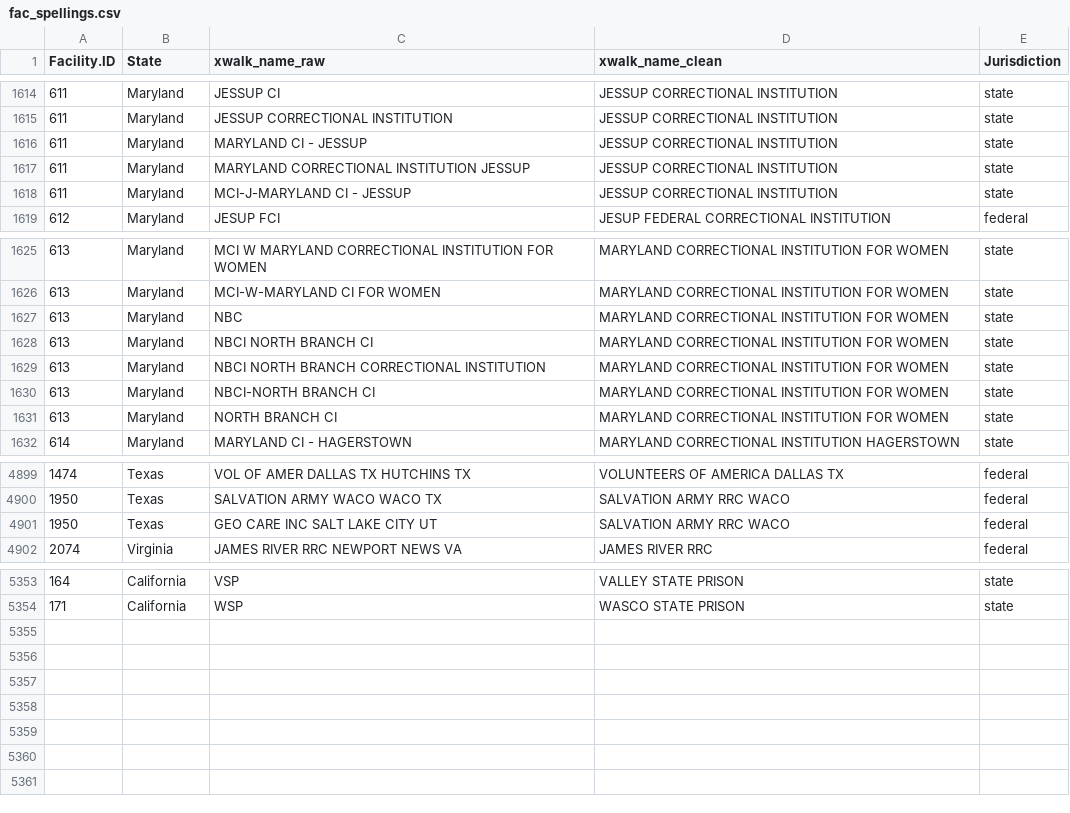
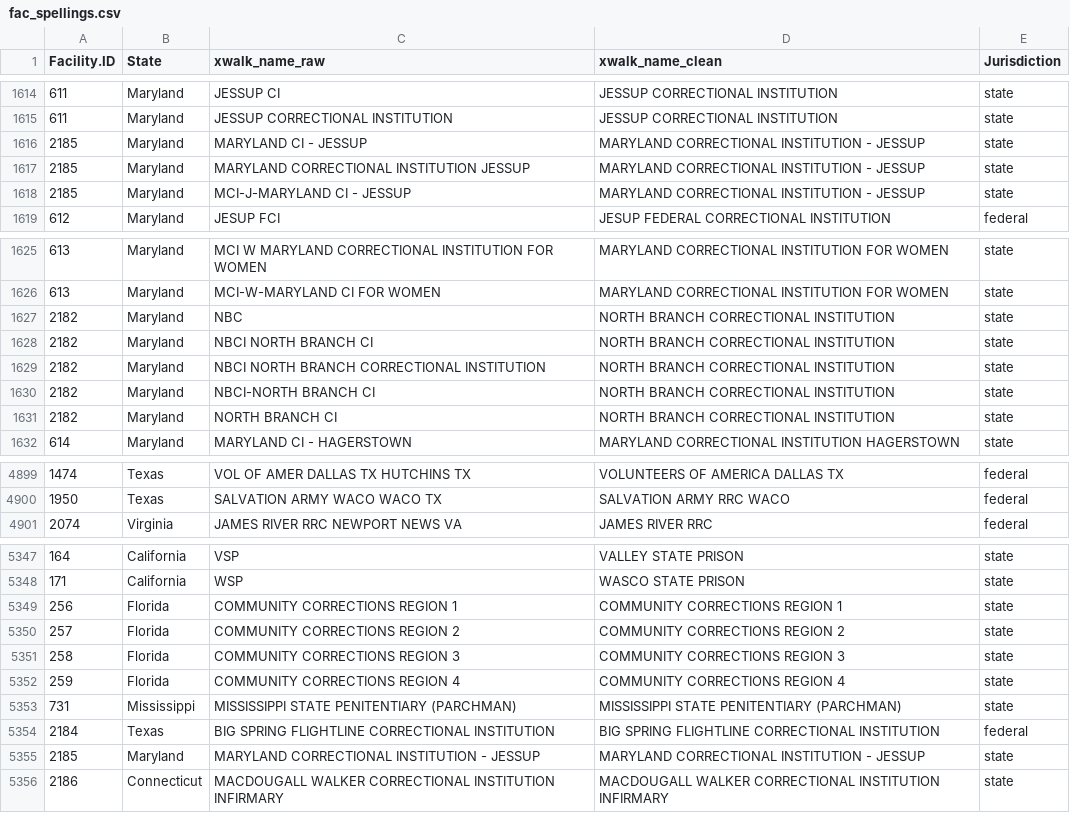
Before and after one commit to uclalawcovid19behindbars/facility_data, a CSV file: data/fac_spellings.csv, drawn as a sheet; only a part is shown, gaps mark what is left out; the diff covers the shown part only.

```diff
--- a/data/fac_spellings.csv
+++ b/data/fac_spellings.csv
@@ -1615,5 +1615,5 @@
 611,"Maryland","JESSUP CORRECTIONAL INSTITUTION","JESSUP CORRECTIONAL INSTITUTION","state"
-611,"Maryland","MARYLAND CI - JESSUP","JESSUP CORRECTIONAL INSTITUTION","state"
-611,"Maryland","MARYLAND CORRECTIONAL INSTITUTION JESSUP","JESSUP CORRECTIONAL INSTITUTION","state"
-611,"Maryland","MCI-J-MARYLAND CI - JESSUP","JESSUP CORRECTIONAL INSTITUTION","state"
+2185,"Maryland","MARYLAND CI - JESSUP","MARYLAND CORRECTIONAL INSTITUTION - JESSUP","state"
+2185,"Maryland","MARYLAND CORRECTIONAL INSTITUTION JESSUP","MARYLAND CORRECTIONAL INSTITUTION - JESSUP","state"
+2185,"Maryland","MCI-J-MARYLAND CI - JESSUP","MARYLAND CORRECTIONAL INSTITUTION - JESSUP","state"
 612,"Maryland","JESUP FCI","JESUP FEDERAL CORRECTIONAL INSTITUTION","federal"
@@ -1626,7 +1626,7 @@
 613,"Maryland","MCI-W-MARYLAND CI FOR WOMEN","MARYLAND CORRECTIONAL INSTITUTION FOR WOMEN","state"
-613,"Maryland","NBC","MARYLAND CORRECTIONAL INSTITUTION FOR WOMEN","state"
-613,"Maryland","NBCI NORTH BRANCH CI","MARYLAND CORRECTIONAL INSTITUTION FOR WOMEN","state"
-613,"Maryland","NBCI NORTH BRANCH CORRECTIONAL INSTITUTION","MARYLAND CORRECTIONAL INSTITUTION FOR WOMEN","state"
-613,"Maryland","NBCI-NORTH BRANCH CI","MARYLAND CORRECTIONAL INSTITUTION FOR WOMEN","state"
-613,"Maryland","NORTH BRANCH CI","MARYLAND CORRECTIONAL INSTITUTION FOR WOMEN","state"
+2182,"Maryland","NBC","NORTH BRANCH CORRECTIONAL INSTITUTION","state"
+2182,"Maryland","NBCI NORTH BRANCH CI","NORTH BRANCH CORRECTIONAL INSTITUTION","state"
+2182,"Maryland","NBCI NORTH BRANCH CORRECTIONAL INSTITUTION","NORTH BRANCH CORRECTIONAL INSTITUTION","state"
+2182,"Maryland","NBCI-NORTH BRANCH CI","NORTH BRANCH CORRECTIONAL INSTITUTION","state"
+2182,"Maryland","NORTH BRANCH CI","NORTH BRANCH CORRECTIONAL INSTITUTION","state"
 614,"Maryland","MARYLAND CI - HAGERSTOWN","MARYLAND CORRECTIONAL INSTITUTION HAGERSTOWN","state"
@@ -4900,3 +4900,2 @@
 1950,"Texas","SALVATION ARMY WACO WACO TX","SALVATION ARMY RRC WACO","federal"
-1950,"Texas","GEO CARE INC SALT LAKE CITY UT","SALVATION ARMY RRC WACO","federal"
 2074,"Virginia","JAMES RIVER RRC NEWPORT NEWS VA","JAMES RIVER RRC","federal"
@@ -5354 +5348,9 @@
 171,"California","WSP","WASCO STATE PRISON","state"
+256,"Florida","COMMUNITY CORRECTIONS REGION 1","COMMUNITY CORRECTIONS REGION 1","state"
+257,"Florida","COMMUNITY CORRECTIONS REGION 2","COMMUNITY CORRECTIONS REGION 2","state"
+258,"Florida","COMMUNITY CORRECTIONS REGION 3","COMMUNITY CORRECTIONS REGION 3","state"
+259,"Florida","COMMUNITY CORRECTIONS REGION 4","COMMUNITY CORRECTIONS REGION 4","state"
+731,"Mississippi","MISSISSIPPI STATE PENITENTIARY (PARCHMAN)","MISSISSIPPI STATE PENITENTIARY (PARCHMAN)","state"
+2184,"Texas","BIG SPRING FLIGHTLINE CORRECTIONAL INSTITUTION","BIG SPRING FLIGHTLINE CORRECTIONAL INSTITUTION","federal"
+2185,"Maryland","MARYLAND CORRECTIONAL INSTITUTION - JESSUP","MARYLAND CORRECTIONAL INSTITUTION - JESSUP","state"
+2186,"Connecticut","MACDOUGALL WALKER CORRECTIONAL INSTITUTION INFIRMARY","MACDOUGALL WALKER CORRECTIONAL INSTITUTION INFIRMARY","state"
```
Also changed, not shown: 12 edited cells elsewhere in this file, 1 other file.
